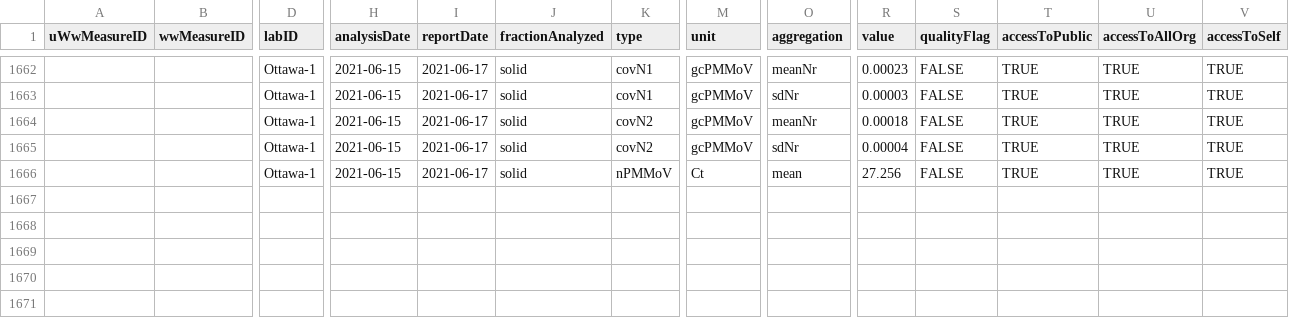
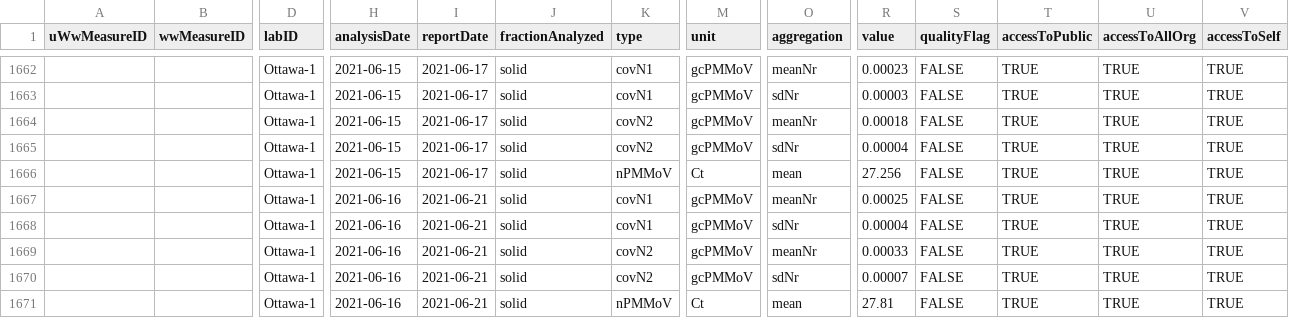
Before and after one commit to Big-Life-Lab/PHES-ODM, a CSV file: data/wwMeasure.csv, drawn as a sheet; only a part is shown, gaps mark what is left out; rows hold the shown columns only; the diff names each change by its address in the sheet, - before the commit and + after, or states it on an @@ line.

Commit message:
[Feature] update ww data

```diff
--- a/data/wwMeasure.csv
+++ b/data/wwMeasure.csv
+row 1667:  |  | Ottawa-1 | 2021-06-16 | 2021-06-21 | solid | covN1 | gcPMMoV | meanNr | 0.00025 | FALSE | TRUE | TRUE | TRUE
+row 1668:  |  | Ottawa-1 | 2021-06-16 | 2021-06-21 | solid | covN1 | gcPMMoV | sdNr | 0.00004 | FALSE | TRUE | TRUE | TRUE
+row 1669:  |  | Ottawa-1 | 2021-06-16 | 2021-06-21 | solid | covN2 | gcPMMoV | meanNr | 0.00033 | FALSE | TRUE | TRUE | TRUE
+row 1670:  |  | Ottawa-1 | 2021-06-16 | 2021-06-21 | solid | covN2 | gcPMMoV | sdNr | 0.00007 | FALSE | TRUE | TRUE | TRUE
+row 1671:  |  | Ottawa-1 | 2021-06-16 | 2021-06-21 | solid | nPMMoV | Ct | mean | 27.81 | FALSE | TRUE | TRUE | TRUE
```
Also changed, not shown: data/wastewater_virus.csv.
